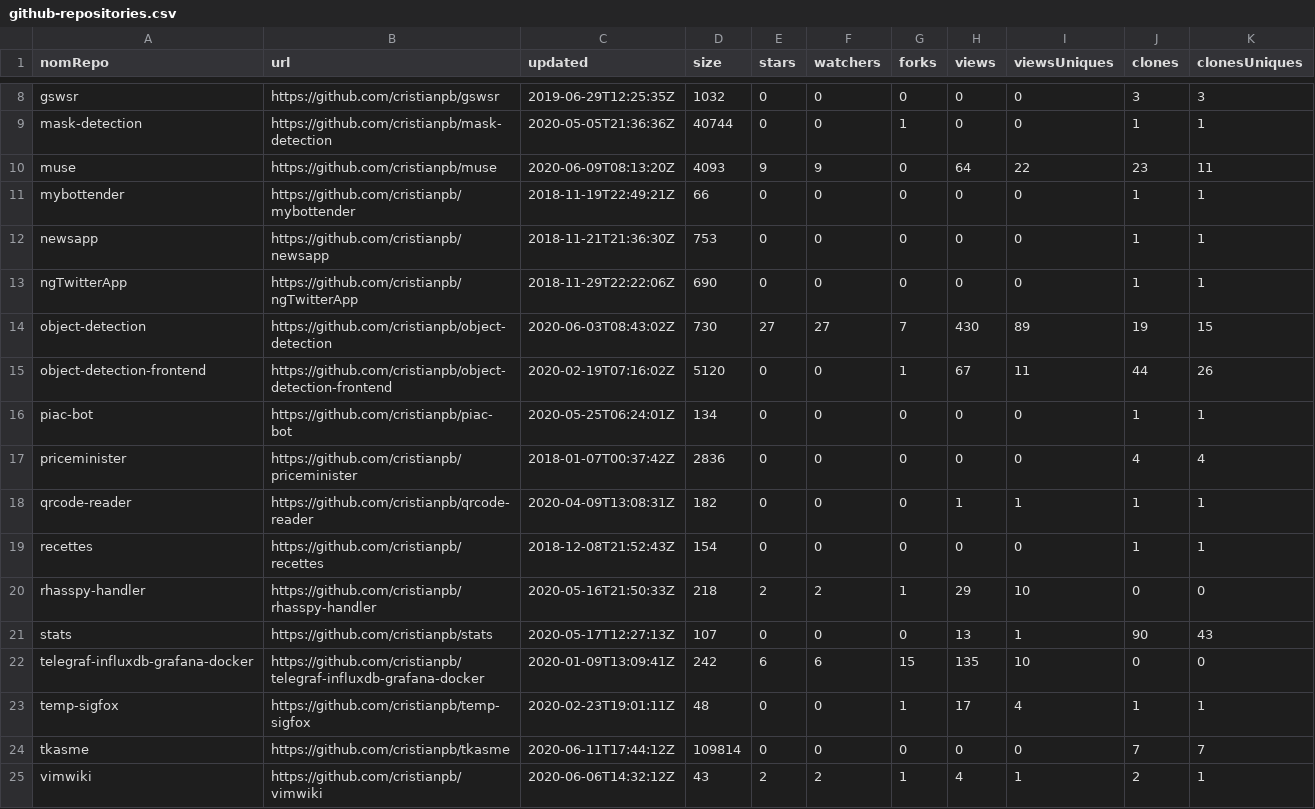
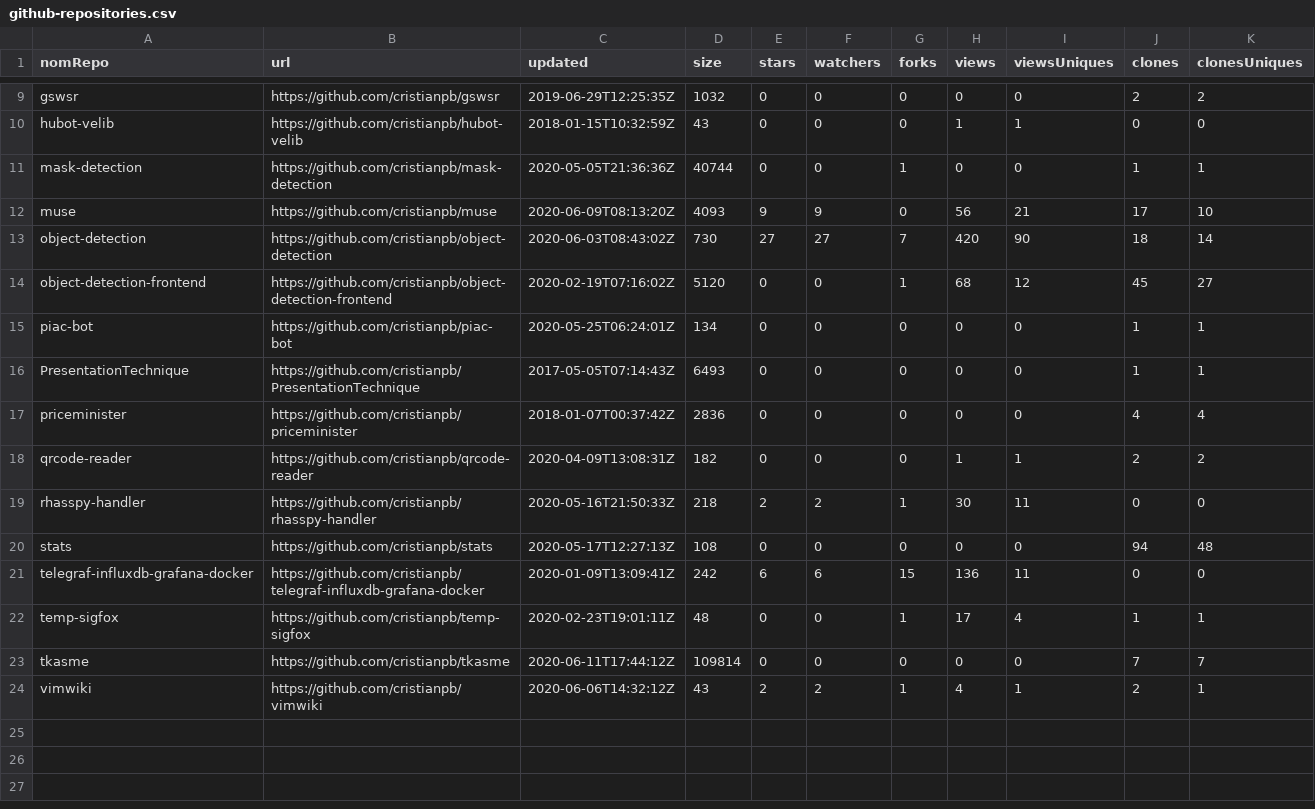
Before and after one commit to cristianpb/stats, a CSV file: github-repositories.csv, drawn as a sheet; only a part is shown, gaps mark what is left out; removed rows and columns are numbered as before the commit, all else as after; the diff covers the shown part only; the diff names each change by its address in the sheet, - before the commit and + after, or states it on an @@ line.

```diff
--- a/github-repositories.csv
+++ b/github-repositories.csv
-J9 (clones): 3
+J9 (clones): 2
-K9 (clonesUniques): 3
+K9 (clonesUniques): 2
+row 10: hubot-velib | https://github.com/cristianpb/hubot-velib | 2018-01-15T10:32:59Z | 43 | 0 | 0 | 0 | 1 | 1 | 0 | 0
-H12 (views): 64
+H12 (views): 56
-I12 (viewsUniques): 22
+I12 (viewsUniques): 21
-J12 (clones): 23
+J12 (clones): 17
-K12 (clonesUniques): 11
+K12 (clonesUniques): 10
-row 11: mybottender | https://github.com/cristianpb/mybottender | 2018-11-19T22:49:21Z | 66 | 0 | 0 | 0 | 0 | 0 | 1 | 1
-row 12: newsapp | https://github.com/cristianpb/newsapp | 2018-11-21T21:36:30Z | 753 | 0 | 0 | 0 | 0 | 0 | 1 | 1
-row 13: ngTwitterApp | https://github.com/cristianpb/ngTwitterApp | 2018-11-29T22:22:06Z | 690 | 0 | 0 | 0 | 0 | 0 | 1 | 1
-H13 (views): 430
+H13 (views): 420
-I13 (viewsUniques): 89
+I13 (viewsUniques): 90
-J13 (clones): 19
+J13 (clones): 18
-K13 (clonesUniques): 15
+K13 (clonesUniques): 14
-H14 (views): 67
+H14 (views): 68
-I14 (viewsUniques): 11
+I14 (viewsUniques): 12
-J14 (clones): 44
+J14 (clones): 45
-K14 (clonesUniques): 26
+K14 (clonesUniques): 27
+row 16: PresentationTechnique | https://github.com/cristianpb/PresentationTechnique | 2017-05-05T07:14:43Z | 6493 | 0 | 0 | 0 | 0 | 0 | 1 | 1
-J18 (clones): 1
+J18 (clones): 2
-K18 (clonesUniques): 1
+K18 (clonesUniques): 2
-row 19: recettes | https://github.com/cristianpb/recettes | 2018-12-08T21:52:43Z | 154 | 0 | 0 | 0 | 0 | 0 | 1 | 1
-H19 (views): 29
+H19 (views): 30
-I19 (viewsUniques): 10
+I19 (viewsUniques): 11
-D20 (size): 107
+D20 (size): 108
-H20 (views): 13
+H20 (views): 0
-I20 (viewsUniques): 1
+I20 (viewsUniques): 0
-J20 (clones): 90
+J20 (clones): 94
-K20 (clonesUniques): 43
+K20 (clonesUniques): 48
-H21 (views): 135
+H21 (views): 136
-I21 (viewsUniques): 10
+I21 (viewsUniques): 11
```
Also changed, not shown: 1 added row and 15 edited cells elsewhere in this file, github-visits.csv.
